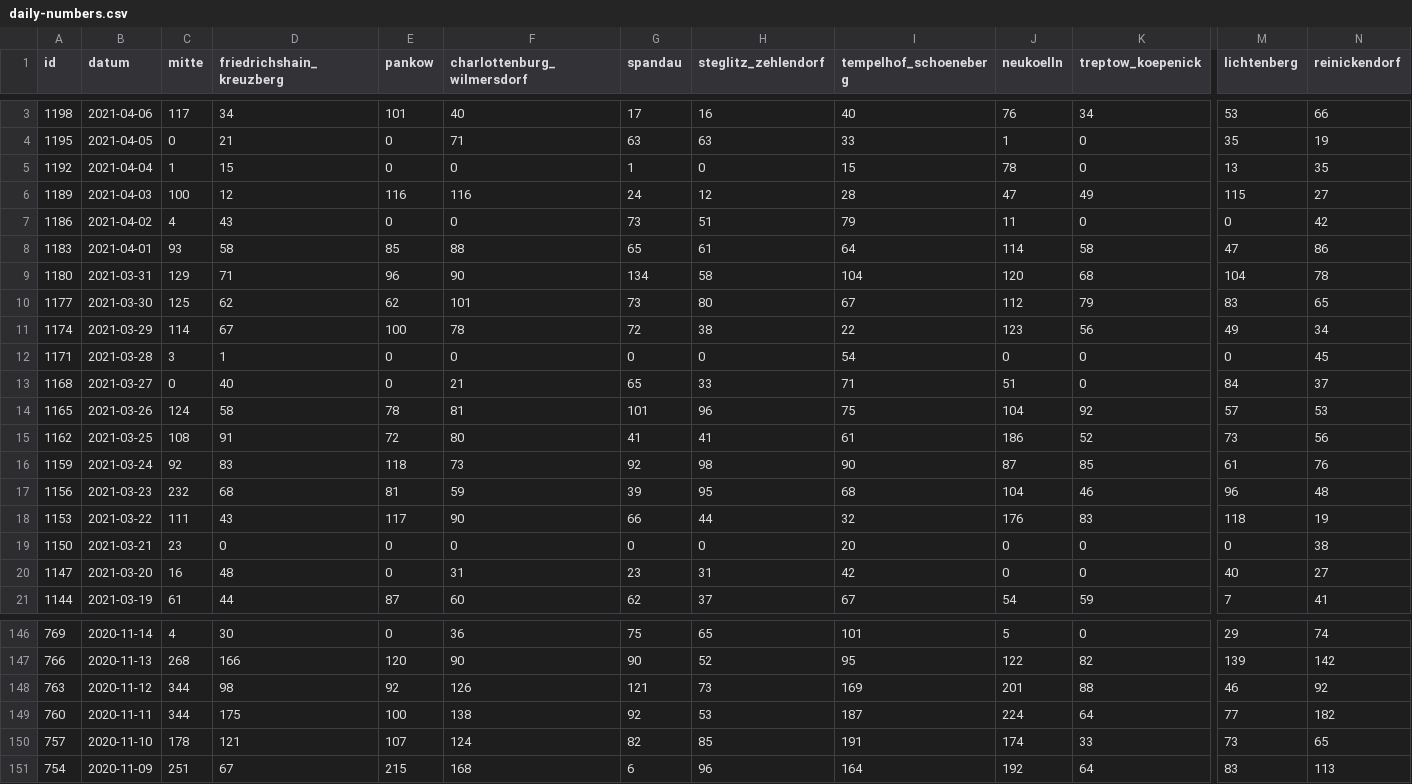
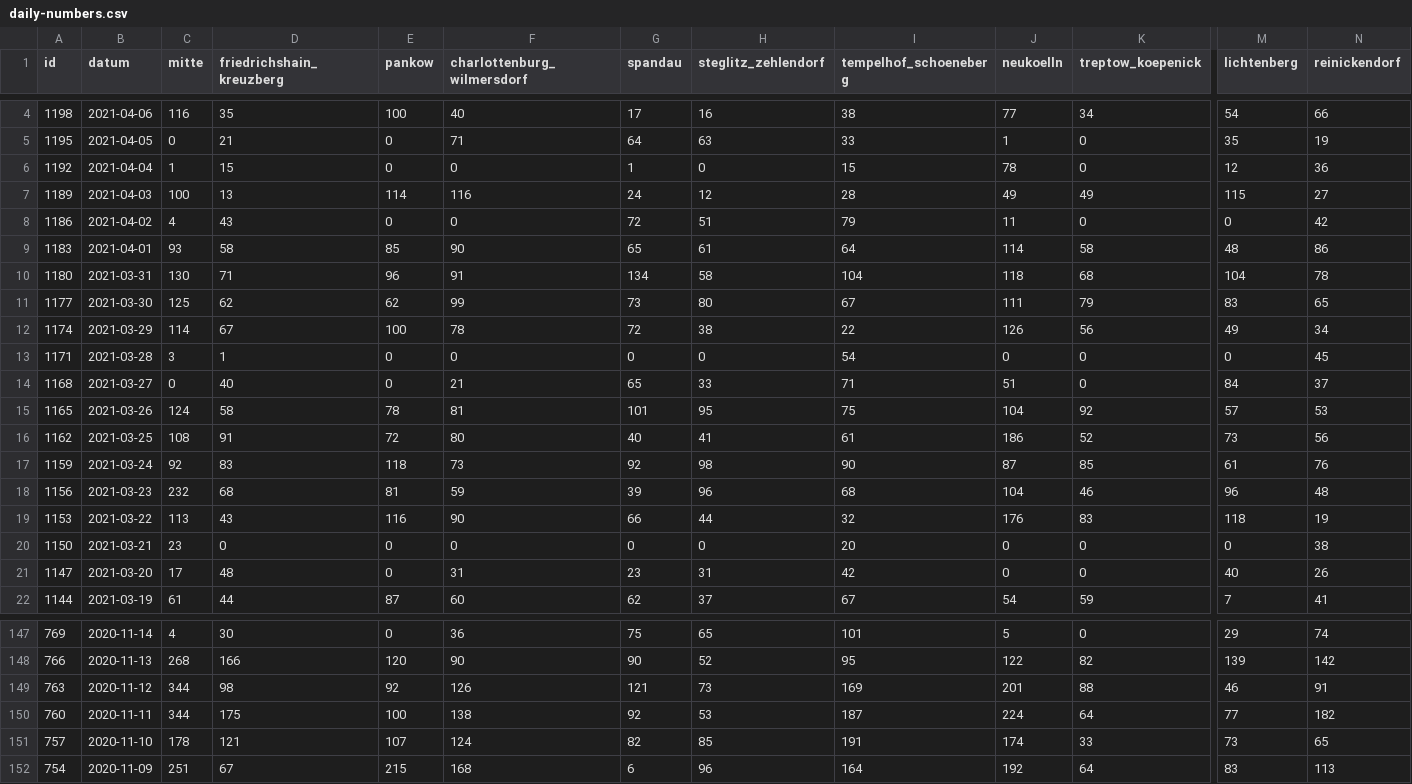
Before and after one commit to MarkusH/covid19-berlin, a CSV file: data/daily-numbers.csv, drawn as a sheet; only a part is shown, gaps mark what is left out; addresses are those after the commit; the diff covers the shown part only; the diff names each change by its address in the sheet, - before the commit and + after, or states it on an @@ line.

```diff
--- a/data/daily-numbers.csv
+++ b/data/daily-numbers.csv
-C4 (mitte): 117
+C4 (mitte): 116
-D4 (friedrichshain_kreuzberg): 34
+D4 (friedrichshain_kreuzberg): 35
-E4 (pankow): 101
+E4 (pankow): 100
-I4 (tempelhof_schoeneberg): 40
+I4 (tempelhof_schoeneberg): 38
-J4 (neukoelln): 76
+J4 (neukoelln): 77
-M4 (lichtenberg): 53
+M4 (lichtenberg): 54
-G5 (spandau): 63
+G5 (spandau): 64
-M6 (lichtenberg): 13
+M6 (lichtenberg): 12
-N6 (reinickendorf): 35
+N6 (reinickendorf): 36
-D7 (friedrichshain_kreuzberg): 12
+D7 (friedrichshain_kreuzberg): 13
-E7 (pankow): 116
+E7 (pankow): 114
-J7 (neukoelln): 47
+J7 (neukoelln): 49
-G8 (spandau): 73
+G8 (spandau): 72
-F9 (charlottenburg_wilmersdorf): 88
+F9 (charlottenburg_wilmersdorf): 90
-M9 (lichtenberg): 47
+M9 (lichtenberg): 48
-C10 (mitte): 129
+C10 (mitte): 130
-F10 (charlottenburg_wilmersdorf): 90
+F10 (charlottenburg_wilmersdorf): 91
-J10 (neukoelln): 120
+J10 (neukoelln): 118
-F11 (charlottenburg_wilmersdorf): 101
+F11 (charlottenburg_wilmersdorf): 99
-J11 (neukoelln): 112
+J11 (neukoelln): 111
-J12 (neukoelln): 123
+J12 (neukoelln): 126
-H15 (steglitz_zehlendorf): 96
+H15 (steglitz_zehlendorf): 95
-G16 (spandau): 41
+G16 (spandau): 40
-H18 (steglitz_zehlendorf): 95
+H18 (steglitz_zehlendorf): 96
-C19 (mitte): 111
+C19 (mitte): 113
-E19 (pankow): 117
+E19 (pankow): 116
-C21 (mitte): 16
+C21 (mitte): 17
-N21 (reinickendorf): 27
+N21 (reinickendorf): 26
-N149 (reinickendorf): 92
+N149 (reinickendorf): 91
```
Also changed, not shown: 1 added row and 6 edited cells elsewhere in this file, data/7-day-incidence.csv.
